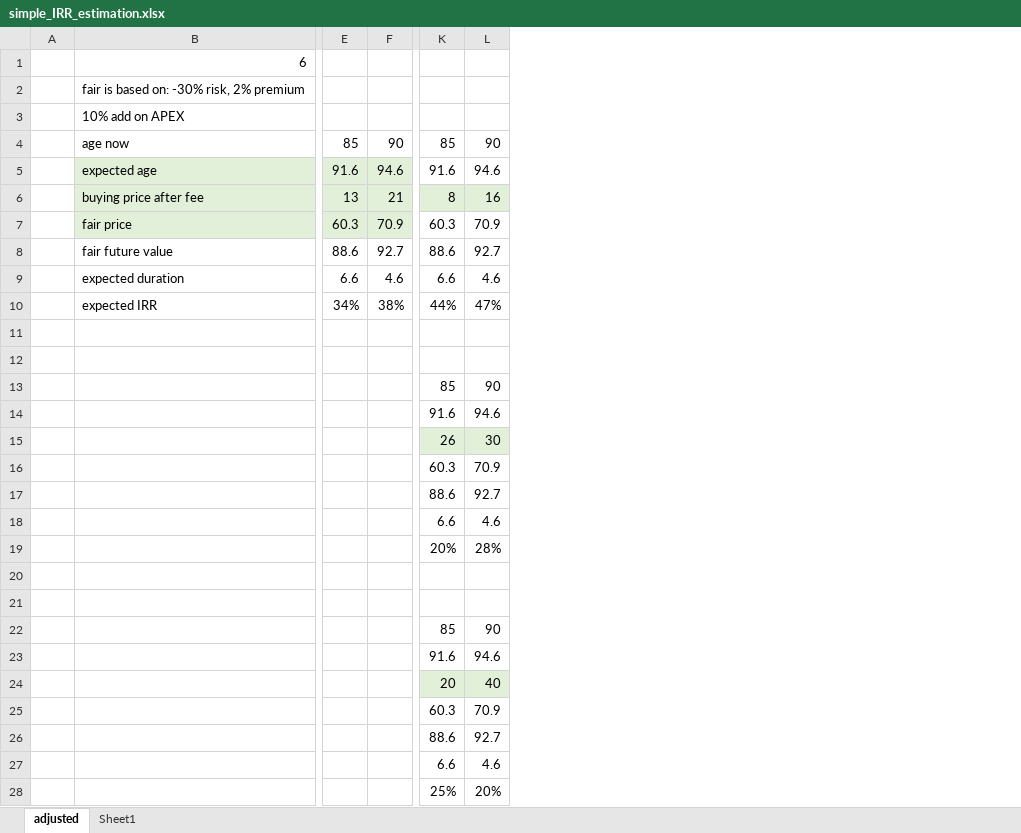
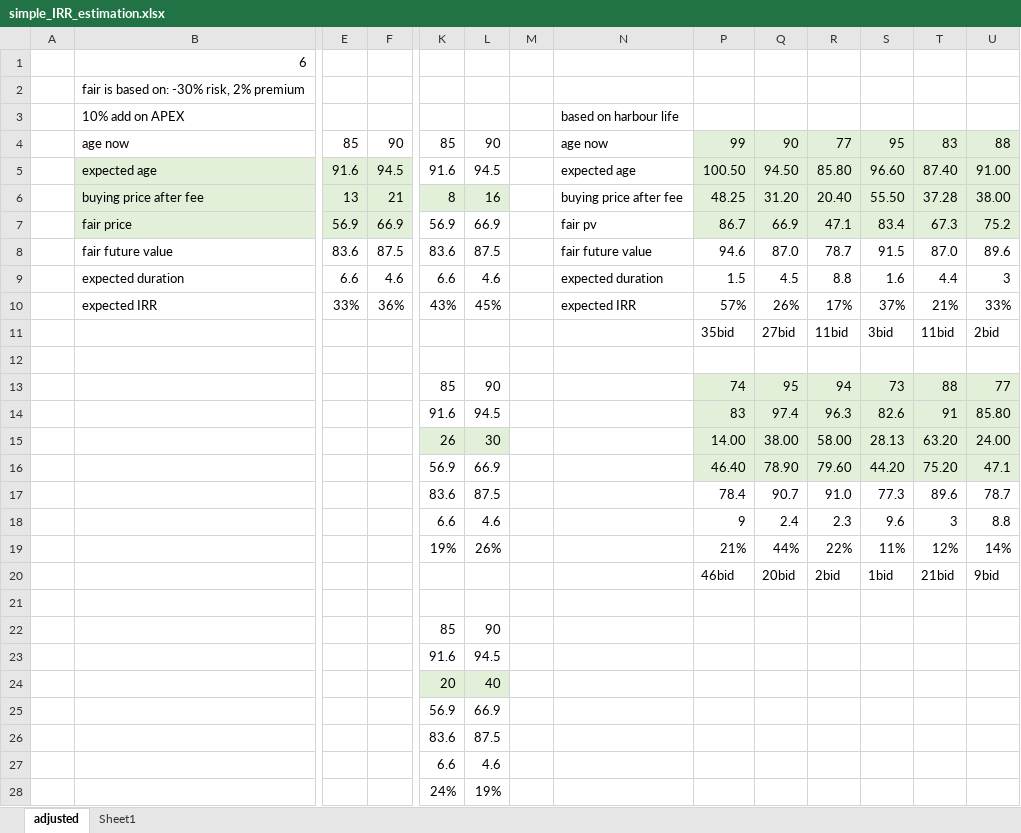
Before and after one commit to tianroy/policy_value, an Excel workbook: simple_IRR_estimation.xlsx, sheet adjusted, drawn as a sheet; only a part is shown, gaps mark what is left out; values as stored, in another font and other column widths than the file's, no borders; removed rows and columns are numbered as before the commit, all else as after; rows hold the shown columns only; the diff names each change by its address in the sheet, - before the commit and + after, or states it on an @@ line.

```diff
--- a/simple_IRR_estimation.xlsx (sheet adjusted)
+++ b/simple_IRR_estimation.xlsx (sheet adjusted)
+column M, empty
+column N, rows 3-6: based on harbour life | age now | expected age | buying price after fee; row 9: expected duration
+column P, rows 4-6: 99 | 100.50 | 48.25; row 9: 1.5; rows 11-15: 35bid |  | 74 | 83 | 14.00; row 18: 9; row 20: 46bid
+column Q, rows 4-6: 90 | 94.50 | 31.20; row 9: 4.5; rows 11-15: 27bid |  | 95 | 97.4 | 38.00; row 18: 2.4; row 20: 20bid
+column R, rows 4-6: 77 | 85.80 | 20.40; row 9: 8.8; rows 11-15: 11bid |  | 94 | 96.3 | 58.00; row 18: 2.3; row 20: 2bid
+column S, rows 4-6: 95 | 96.60 | 55.50; row 9: 1.6; rows 11-15: 3bid |  | 73 | 82.6 | 28.13; row 18: 9.6; row 20: 1bid
+column T, rows 4-6: 83 | 87.40 | 37.28; row 9: 4.4; rows 11-15: 11bid |  | 88 | 91 | 63.20; row 18: 3; row 20: 21bid
+column U, rows 4-6: 88 | 91.00 | 38.00; row 9: 3; rows 11-15: 2bid |  | 77 | 85.80 | 24.00; row 18: 8.8; row 20: 9bid
-F5: 94.6
+F5: 94.5
-L5: 94.6
+L5: 94.5
-row 7:  | fair price | 60.3 | 70.9 | 60.3 | 70.9
-row 8:  | fair future value | 88.6 | 92.7 | 88.6 | 92.7
+row 7:  | fair price | 56.9 | 66.9 | 56.9 | 66.9 |  | fair pv | 86.7 | 66.9 | 47.1 | 83.4 | 67.3 | 75.2
+row 8:  | fair future value | 83.6 | 87.5 | 83.6 | 87.5 |  | fair future value | 94.6 | 87.0 | 78.7 | 91.5 | 87.0 | 89.6
-row 10:  | expected IRR | 34% | 38% | 44% | 47%
+row 10:  | expected IRR | 33% | 36% | 43% | 45% |  | expected IRR | 57% | 26% | 17% | 37% | 21% | 33%
-row 11: (empty)
+row 11:  |  |  |  |  |  |  |  | 35bid | 27bid | 11bid | 3bid | 11bid | 2bid
-L14: 94.6
+L14: 94.5
-row 16:  |  |  |  | 60.3 | 70.9
-row 17:  |  |  |  | 88.6 | 92.7
+row 16:  |  |  |  | 56.9 | 66.9 |  |  | 46.40 | 78.90 | 79.60 | 44.20 | 75.20 | 47.1
+row 17:  |  |  |  | 83.6 | 87.5 |  |  | 78.4 | 90.7 | 91.0 | 77.3 | 89.6 | 78.7
-row 19:  |  |  |  | 20% | 28%
+row 19:  |  |  |  | 19% | 26% |  |  | 21% | 44% | 22% | 11% | 12% | 14%
-row 20: (empty)
+row 20:  |  |  |  |  |  |  |  | 46bid | 20bid | 2bid | 1bid | 21bid | 9bid
-L23: 94.6
+L23: 94.5
-row 25:  |  |  |  | 60.3 | 70.9
-row 26:  |  |  |  | 88.6 | 92.7
+row 25:  |  |  |  | 56.9 | 66.9
+row 26:  |  |  |  | 83.6 | 87.5
-row 28:  |  |  |  | 25% | 20%
+row 28:  |  |  |  | 24% | 19%
```
Also changed, not shown: hidden cells, 2 other files.
